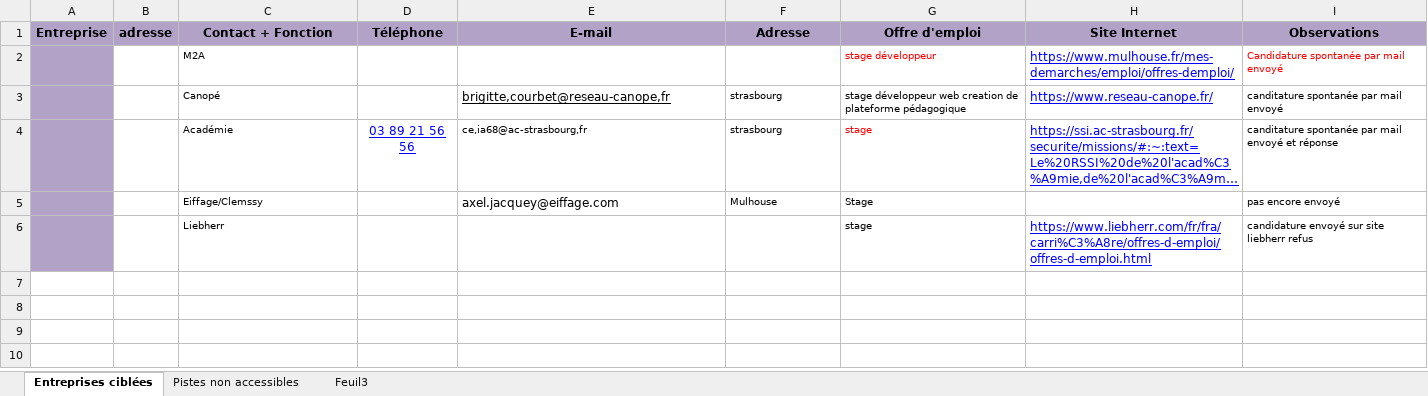
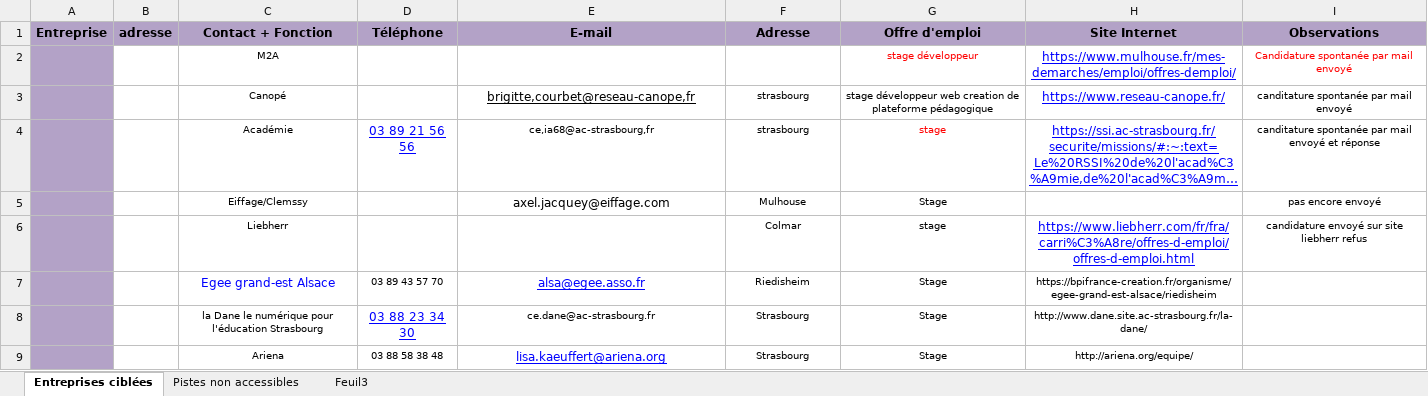
Before and after one commit to dekkoumi/DWWM, an Excel workbook: CV,LM/Tableau_suivi_recherche_stage_Sabah.xlsx, sheet Entreprises ciblées, drawn as a sheet; long unchanged cells end in …; values as stored, in another font and other column widths than the file's, no borders; the diff names each change by its address in the sheet, - before the commit and + after, or states it on an @@ line.

```diff
--- a/CV,LM/Tableau_suivi_recherche_stage_Sabah.xlsx (sheet Entreprises ciblées)
+++ b/CV,LM/Tableau_suivi_recherche_stage_Sabah.xlsx (sheet Entreprises ciblées)
-C2:C6 alignment: left
+C2:C6 alignment: center
-G2:I2 alignment: left
+G2:I2 alignment: center
-E3:I4 alignment: left
+E3:I4 alignment: center
-E5:G5 alignment: left
+E5:G5 alignment: center
-I5 alignment: left
+I5 alignment: center
-F6 (Adresse): (empty)
+F6 (Adresse): Colmar
-G6:I6 alignment: left
+G6:I6 alignment: center
+row 7:  |  | Egee grand-est Alsace | 03 89 43 57 70 | alsa@egee.asso.fr | Riedisheim | Stage | https://bpifrance-creation.fr/organisme/egee-grand-est-alsace/riedisheim
+row 8:  |  | la Dane le numérique pour l'éducation Strasbourg | 03 88 23 34 30 | ce.dane@ac-strasbourg.fr | Strasbourg | Stage | http://www.dane.site.ac-strasbourg.fr/la-dane/
+row 9:  |  | Ariena | 03 88 58 38 48 | lisa.kaeuffert@ariena.org | Strasbourg | Stage | http://ariena.org/equipe/
```
Also changed, not shown: 5 other files.
